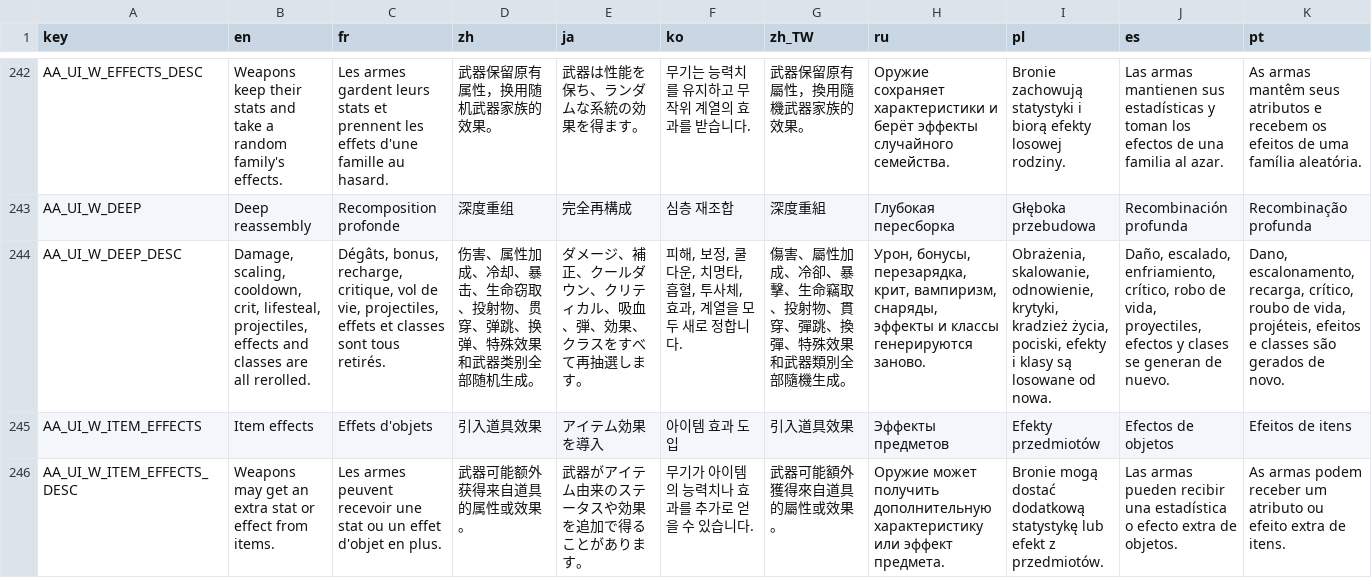
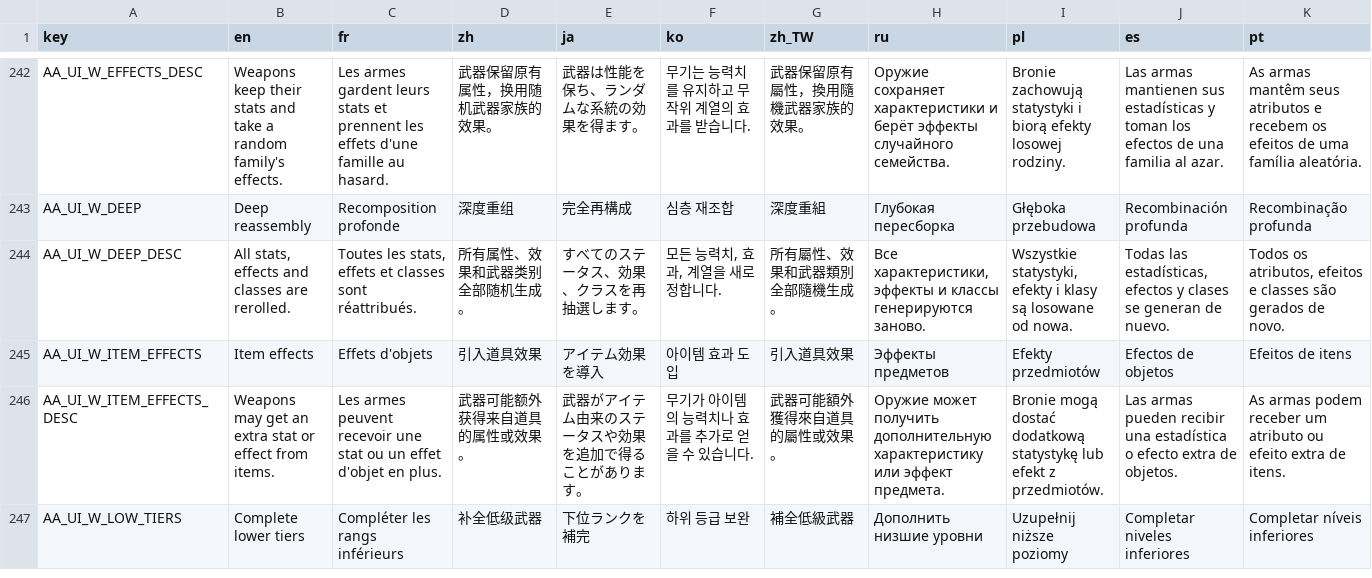
Before and after one commit to mojimoon/BrotatoMods, a CSV file: Mojimoon-AutoAnthony/translations/autoanthony.csv, drawn as a sheet; only a part is shown, gaps mark what is left out; the shorter side is filled out with more unchanged rows; the diff covers the shown part only; the diff names each change by its address in the sheet, - before the commit and + after, or states it on an @@ line.

```diff
--- a/Mojimoon-AutoAnthony/translations/autoanthony.csv
+++ b/Mojimoon-AutoAnthony/translations/autoanthony.csv
-B244 (en): Damage, scaling, cooldown, crit, lifesteal, projectiles, effects and classes are all rerolled.
+B244 (en): All stats, effects and classes are rerolled.
-C244 (fr): Dégâts, bonus, recharge, critique, vol de vie, projectiles, effets et classes sont tous retirés.
+C244 (fr): Toutes les stats, effets et classes sont réattribués.
-D244 (zh): 伤害、属性加成、冷却、暴击、生命窃取、投射物、贯穿、弹跳、换弹、特殊效果和武器类别全部随机生成。
+D244 (zh): 所有属性、效果和武器类别全部随机生成。
-E244 (ja): ダメージ、補正、クールダウン、クリティカル、吸血、弾、効果、クラスをすべて再抽選します。
+E244 (ja): すべてのステータス、効果、クラスを再抽選します。
-F244 (ko): 피해, 보정, 쿨다운, 치명타, 흡혈, 투사체, 효과, 계열을 모두 새로 정합니다.
+F244 (ko): 모든 능력치, 효과, 계열을 새로 정합니다.
-G244 (zh_TW): 傷害、屬性加成、冷卻、暴擊、生命竊取、投射物、貫穿、彈跳、換彈、特殊效果和武器類別全部隨機生成。
+G244 (zh_TW): 所有屬性、效果和武器類別全部隨機生成。
-H244 (ru): Урон, бонусы, перезарядка, крит, вампиризм, снаряды, эффекты и…
+H244 (ru): Все характеристики, эффекты и…
-I244 (pl): Obrażenia, skalowanie, odnowienie, krytyki, kradzież życia, pociski, efekty i…
+I244 (pl): Wszystkie statystyki, efekty i…
-J244 (es): Daño, escalado, enfriamiento, crítico, robo de vida, proyectiles, efectos y…
+J244 (es): Todas las estadísticas, efectos y…
-K244 (pt): Dano, escalonamento, recarga, crítico, roubo de vida, projéteis, efeitos e…
+K244 (pt): Todos os atributos, efeitos e…
```
Also changed, not shown: 42 edited cells elsewhere in this file, 1 other file.
